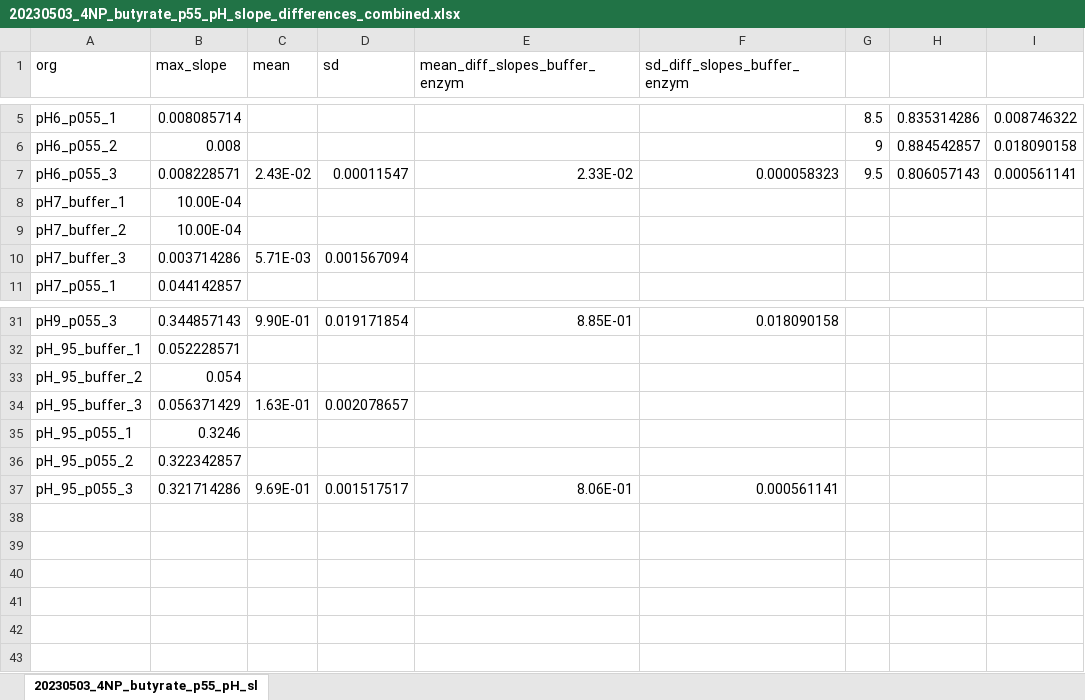
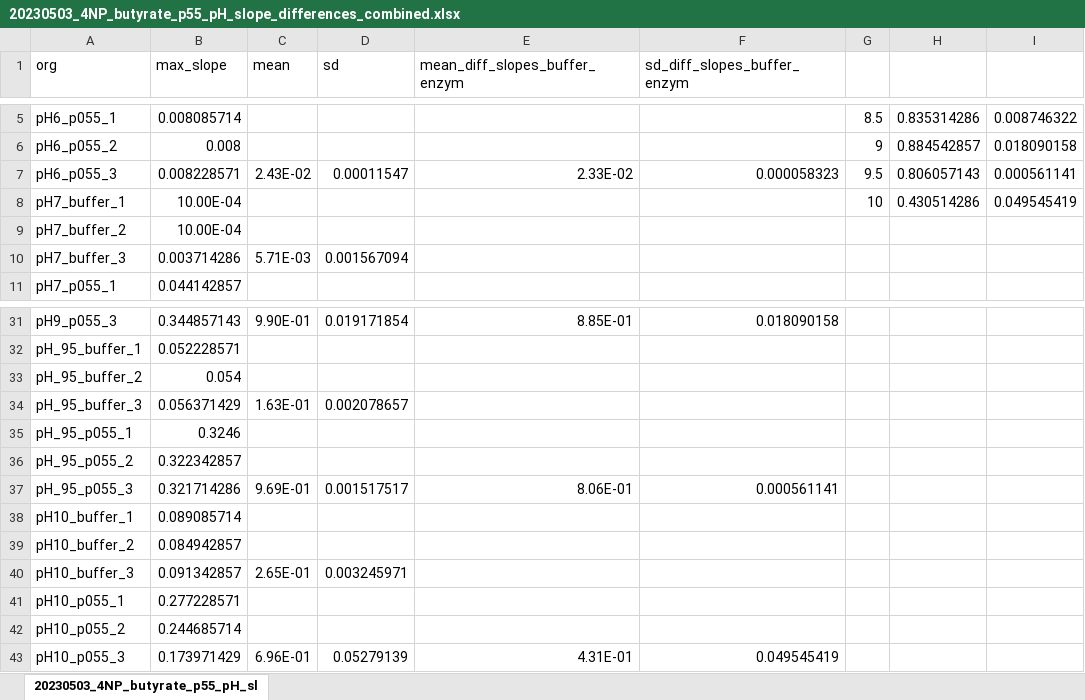
Before and after one commit to MSM-group/platereader-plotting, an Excel workbook: output/20230503_4NP_butyrate_p55_pH_slope_differences_combined.xlsx, sheet 20230503_4NP_butyrate_p55_pH_sl, drawn as a sheet; only a part is shown, gaps mark what is left out; values as stored, in another font and other column widths than the file's, no borders; charts and pictures not drawn; the diff names each change by its address in the sheet, - before the commit and + after, or states it on an @@ line.

Commit message:
pH assay output update

```diff
--- a/output/20230503_4NP_butyrate_p55_pH_slope_differences_combined.xlsx (sheet 20230503_4NP_butyrate_p55_pH_sl)
+++ b/output/20230503_4NP_butyrate_p55_pH_slope_differences_combined.xlsx (sheet 20230503_4NP_butyrate_p55_pH_sl)
-G8: (empty)
+G8: 10
-H8: (empty)
+H8: 0.430514286
-I8: (empty)
+I8: 0.049545419
+row 38: pH10_buffer_1 | 0.089085714
+row 39: pH10_buffer_2 | 0.084942857
+row 40: pH10_buffer_3 | 0.091342857 | 2.65E-01 | 0.003245971
+row 41: pH10_p055_1 | 0.277228571
+row 42: pH10_p055_2 | 0.244685714
+row 43: pH10_p055_3 | 0.173971429 | 6.96E-01 | 0.05279139 | 4.31E-01 | 0.049545419
```
Also changed, not shown: charts or pictures, 7 other files.
